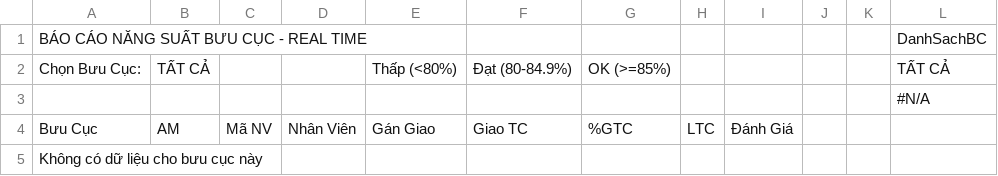
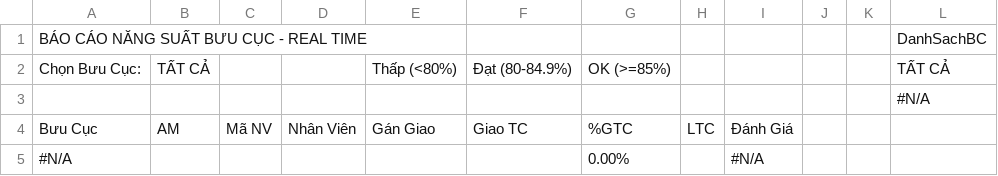
Before and after one commit to thuyntt2-creator/Dashboard_NTB_2026, a CSV file: ops_productivity_realtime.csv, drawn as a sheet; removed rows and columns are numbered as before the commit, all else as after; the diff names each change by its address in the sheet, - before the commit and + after, or states it on an @@ line.

Commit message:
Auto update data, DB and /hop weekly report

```diff
--- a/ops_productivity_realtime.csv
+++ b/ops_productivity_realtime.csv
-row 5: Không có dữ liệu cho bưu cục này
+row 5: #N/A |  |  |  |  |  | 0.00% |  | #N/A
```
Also changed, not shown: 5 other files.
